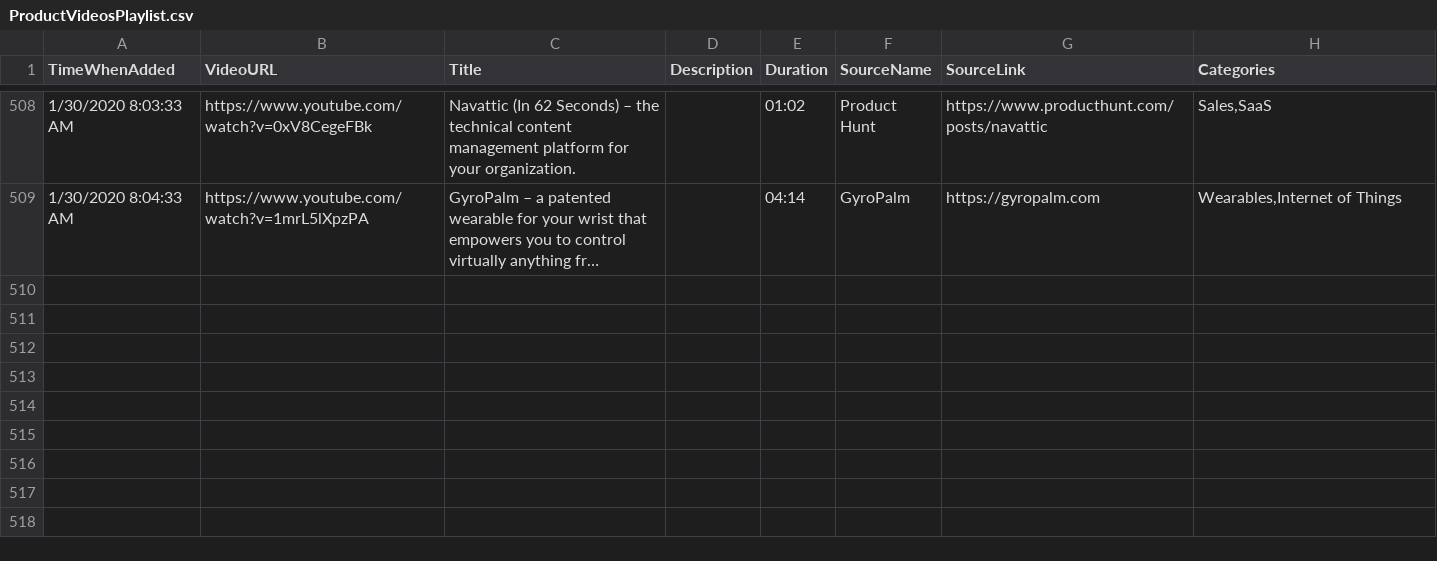
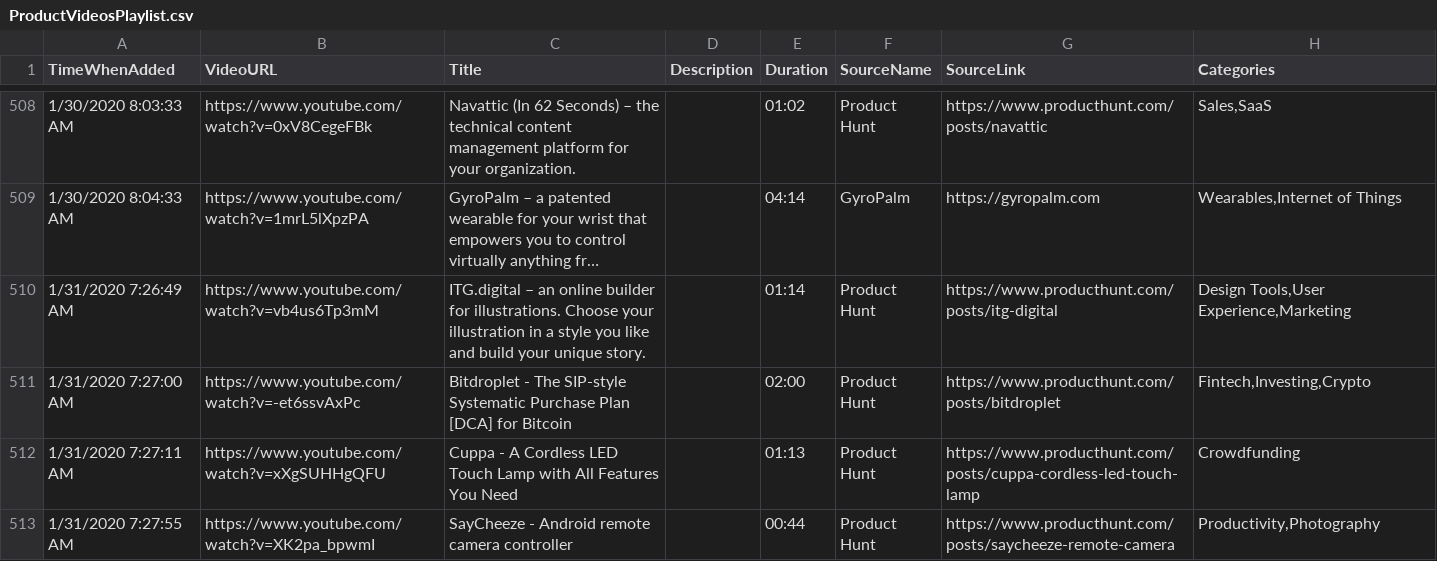
Before and after one commit to productvideostv/website, a CSV file: ProductVideosPlaylist.csv, drawn as a sheet; only a part is shown, gaps mark what is left out; long unchanged cells end in …; the diff names each change by its address in the sheet, - before the commit and + after, or states it on an @@ line.

Commit message:
PH for today.

```diff
--- a/ProductVideosPlaylist.csv
+++ b/ProductVideosPlaylist.csv
+row 510: 1/31/2020 7:26:49 AM | https://www.youtube.com/watch?v=vb4us6Tp3mM | ITG.digital – an online builder for illustrations. Choose your illustration in a style you like and build your unique story. |  | 01:14 | Product Hunt | https://www.producthunt.com/posts/itg-digital | Design Tools,User Experience,Marketing
+row 511: 1/31/2020 7:27:00 AM | https://www.youtube.com/watch?v=-et6ssvAxPc | Bitdroplet - The SIP-style Systematic Purchase Plan [DCA] for Bitcoin |  | 02:00 | Product Hunt | https://www.producthunt.com/posts/bitdroplet | Fintech,Investing,Crypto
+row 512: 1/31/2020 7:27:11 AM | https://www.youtube.com/watch?v=xXgSUHHgQFU | Cuppa - A Cordless LED Touch Lamp with All Features You Need |  | 01:13 | Product Hunt | https://www.producthunt.com/posts/cuppa-cordless-led-touch-lamp | Crowdfunding
+row 513: 1/31/2020 7:27:55 AM | https://www.youtube.com/watch?v=XK2pa_bpwmI | SayCheeze - Android remote camera controller |  | 00:44 | Product Hunt | https://www.producthunt.com/posts/saycheeze-remote-camera | Productivity,Photography
```
